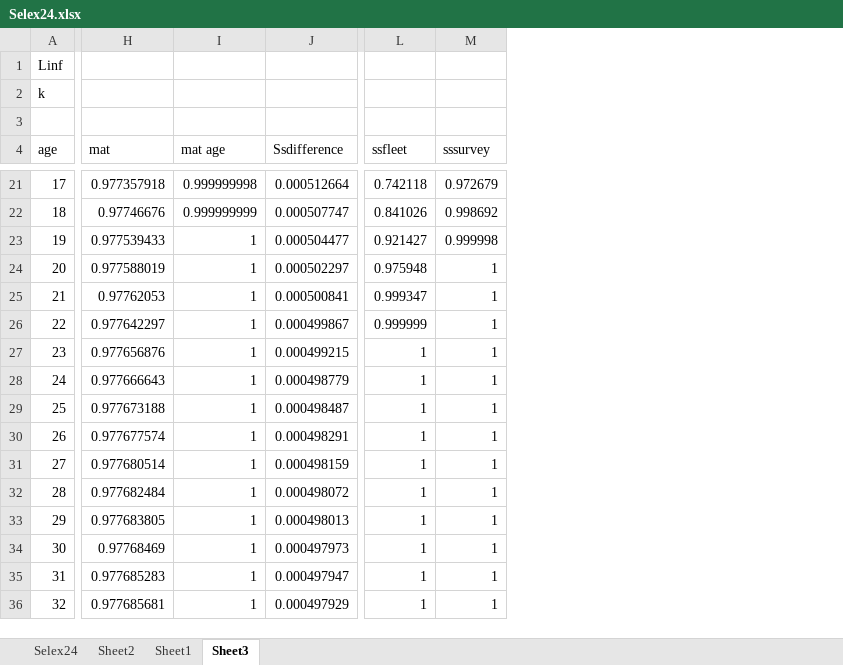
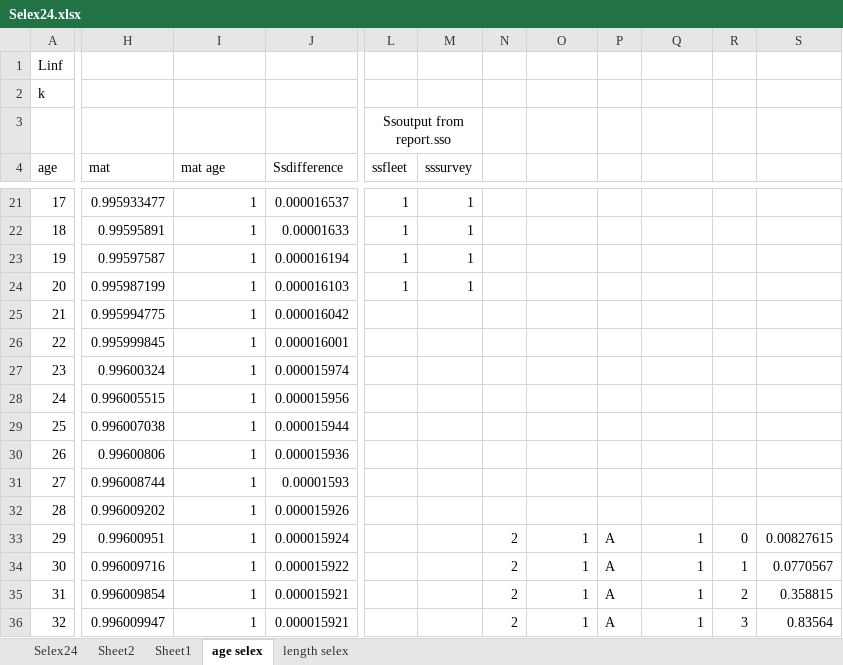
Before and after one commit to ss3sim/ss3models, an Excel workbook: Selex24.xlsx, sheet age selex, drawn as a sheet; only a part is shown, gaps mark what is left out; values as stored, in another font and other column widths than the file's, no borders; charts and pictures not drawn; removed rows and columns are numbered as before the commit, all else as after; the diff covers the shown part only; the diff names each change by its address in the sheet, - before the commit and + after, or states it on an @@ line.

Commit message:
updated for length/age maturity and selectivity conversion

```diff
--- a/Selex24.xlsx (sheet age selex)
+++ b/Selex24.xlsx (sheet age selex)
-sheet tab: Sheet3
+sheet tab: age selex
+sheet tab: length selex
-column H (mat), rows 21-36: 0.977357918 | 0.97746676 | 0.977539433 | 0.977588019 | 0.97762053 | 0.977642297 | 0.977656876 | 0.977666643 | 0.977673188 | 0.977677574 | 0.977680514 | 0.977682484 | 0.977683805 | 0.97768469 | 0.977685283 | 0.977685681
+column H (mat), rows 21-36: 0.995933477 | 0.99595891 | 0.99597587 | 0.995987199 | 0.995994775 | 0.995999845 | 0.99600324 | 0.996005515 | 0.996007038 | 0.99600806 | 0.996008744 | 0.996009202 | 0.99600951 | 0.996009716 | 0.996009854 | 0.996009947
-column J (Ssdifference), rows 21-36: 0.000512664 | 0.000507747 | 0.000504477 | 0.000502297 | 0.000500841 | 0.000499867 | 0.000499215 | 0.000498779 | 0.000498487 | 0.000498291 | 0.000498159 | 0.000498072 | 0.000498013 | 0.000497973 | 0.000497947 | 0.000497929
+column J (Ssdifference), rows 21-36: 0.000016537 | 0.00001633 | 0.000016194 | 0.000016103 | 0.000016042 | 0.000016001 | 0.000015974 | 0.000015956 | 0.000015944 | 0.000015936 | 0.00001593 | 0.000015926 | 0.000015924 | 0.000015922 | 0.000015921 | 0.000015921
+column L (ssfleet), row 3: Ssoutput from report.sso; rows 21-24: all 1
+column M (sssurvey), rows 21-24: all 1
+column N, rows 33-36: all 2
+column P, rows 33-36: all A
+column R, rows 33-36: 0 | 1 | 2 | 3
+column S, rows 33-36: 0.00827615 | 0.0770567 | 0.358815 | 0.83564
-O4: ssfleet
+O4: (empty)
-Q4: sssurvey
+Q4: (empty)
-I21 (mat age): 0.999999998
+I21 (mat age): 1
-O21: 0.742118
+O21: (empty)
-Q21: 0.972679
+Q21: (empty)
-I22 (mat age): 0.999999999
+I22 (mat age): 1
-O22: 0.841026
+O22: (empty)
-Q22: 0.998692
+Q22: (empty)
-O23: 0.921427
+O23: (empty)
-Q23: 0.999998
+Q23: (empty)
-O24: 0.975948
+O24: (empty)
-Q24:Q32: 1
+Q24:Q32: (empty)
-O25: 0.999347
+O25: (empty)
-O26: 0.999999
+O26: (empty)
-O27:O32: 1
+O27:O32: (empty)
```
Also changed, not shown: 5 added rows, 5 removed rows and 86 edited cells elsewhere in this sheet, sheet Selex24, charts or pictures.
